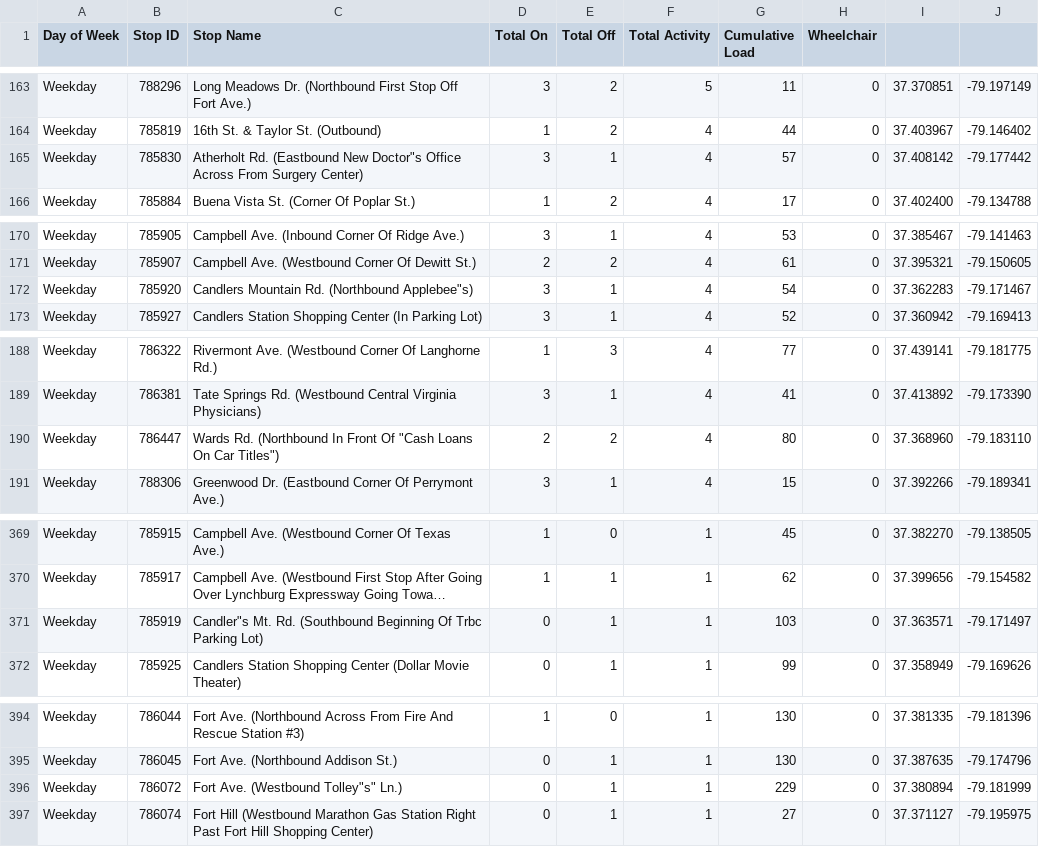
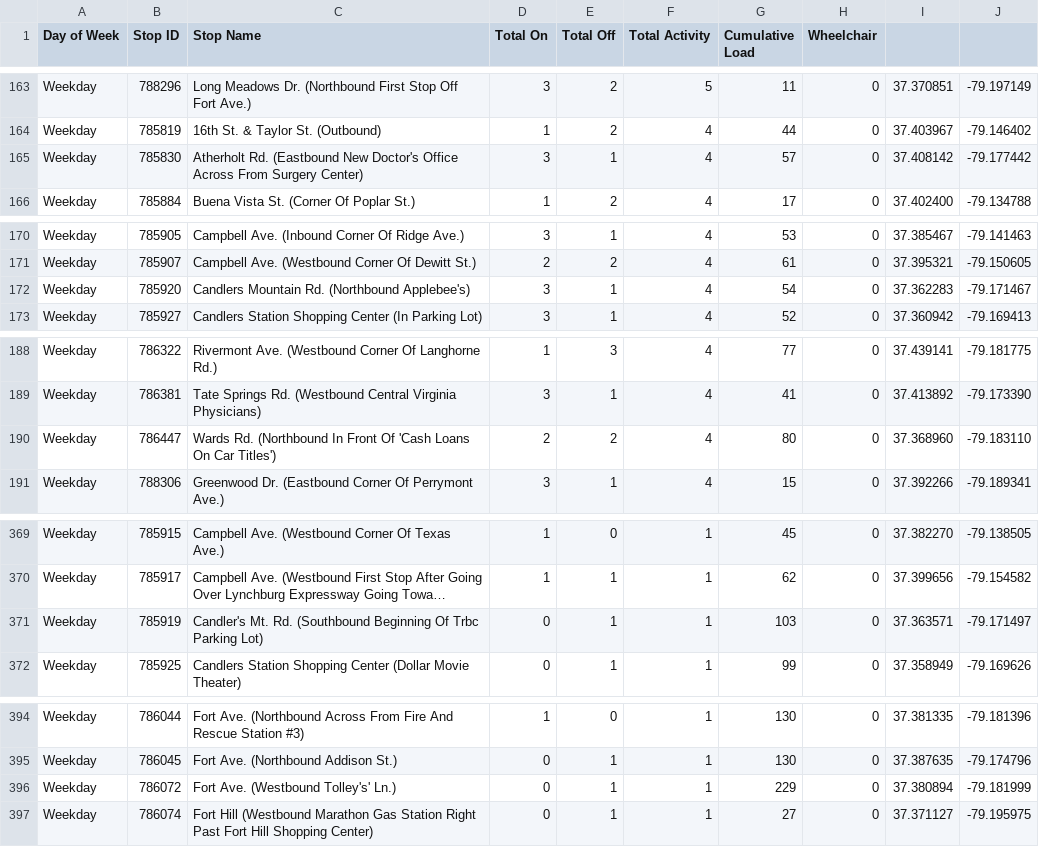
Before and after one commit to livable-lynchburg/gltc-ridership, a CSV file: 2025-2026/StopRidershipRanking_Weekday_04_30_2025-05_01_2026.csv, drawn as a sheet; only a part is shown, gaps mark what is left out; long unchanged cells end in …; the diff covers the shown part only; the diff names each change by its address in the sheet, - before the commit and + after, or states it on an @@ line.

```diff
--- a/2025-2026/StopRidershipRanking_Weekday_04_30_2025-05_01_2026.csv
+++ b/2025-2026/StopRidershipRanking_Weekday_04_30_2025-05_01_2026.csv
-C165 (Stop Name): …(Eastbound New Doctor"s Office Across…
+C165 (Stop Name): …(Eastbound New Doctor's Office Across…
-C172 (Stop Name): Candlers Mountain Rd. (Northbound Applebee"s)
+C172 (Stop Name): Candlers Mountain Rd. (Northbound Applebee's)
-C190 (Stop Name): …Front Of "Cash Loans On Car Titles")
+C190 (Stop Name): …Front Of 'Cash Loans On Car Titles')
-C371 (Stop Name): Candler"s Mt. Rd.…
+C371 (Stop Name): Candler's Mt. Rd.…
-C396 (Stop Name): Fort Ave. (Westbound Tolley"s" Ln.)
+C396 (Stop Name): Fort Ave. (Westbound Tolley's' Ln.)
```
Also changed, not shown: 2 edited cells elsewhere in this file, 2025-2026/StopRidershipRanking_Saturday_04_30_2025-05_01_2026.csv, 2025-2026/StopRidershipRanking_Sunday_04_30_2025-05_01_2026.csv.
